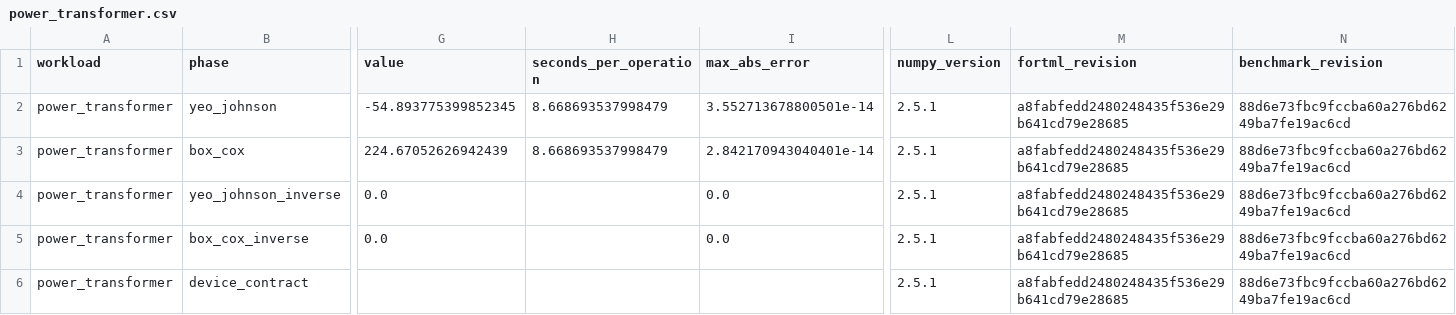
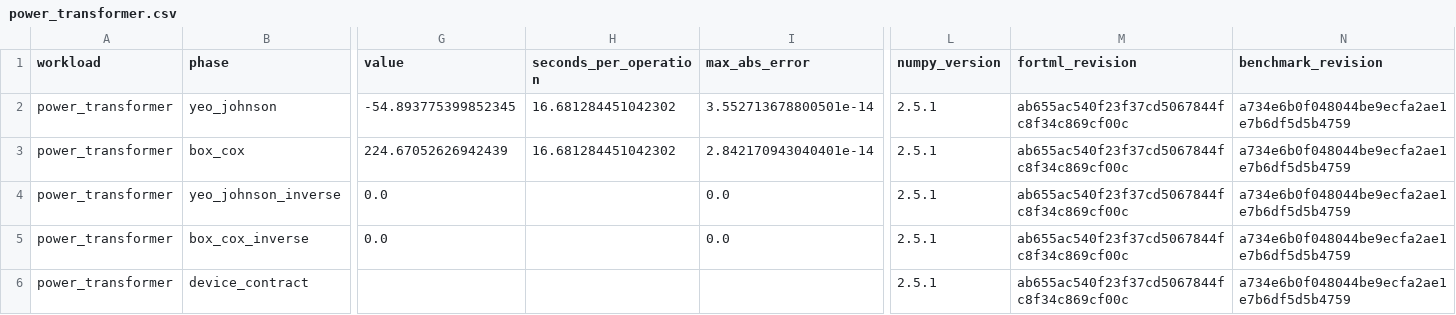
Before and after one commit to lazy-fortran/fortml-bench, a CSV file: results/power_transformer.csv, drawn as a sheet; only a part is shown, gaps mark what is left out; the diff names each change by its address in the sheet, - before the commit and + after, or states it on an @@ line.

Commit message:
bench: repin power transformer to final source

```diff
--- a/results/power_transformer.csv
+++ b/results/power_transformer.csv
-H2:H3 (seconds_per_operation): 8.668693537998479
+H2:H3 (seconds_per_operation): 16.681284451042302
-M2:M6 (fortml_revision): a8fabfedd2480248435f536e29b641cd79e28685
+M2:M6 (fortml_revision): ab655ac540f23f37cd5067844fc8f34c869cf00c
-N2:N6 (benchmark_revision): 88d6e73fbc9fccba60a276bd6249ba7fe19ac6cd
+N2:N6 (benchmark_revision): a734e6b0f048044be9ecfa2ae1e7b6df5d5b4759
```
Also changed, not shown: 1 other file.
